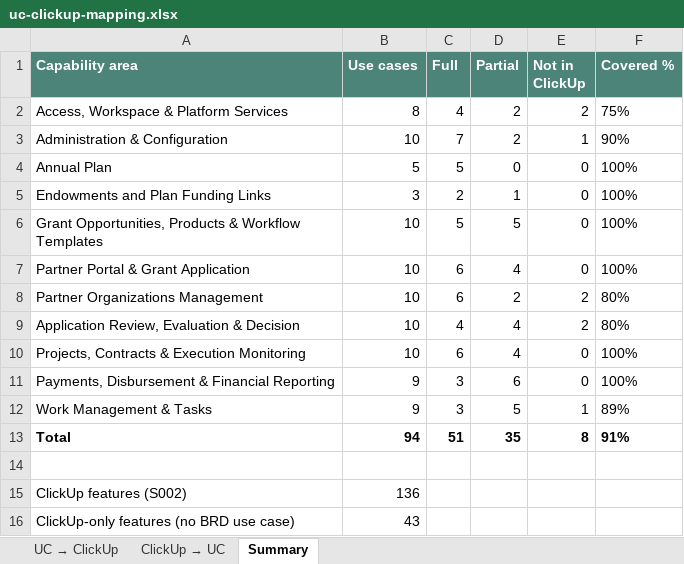
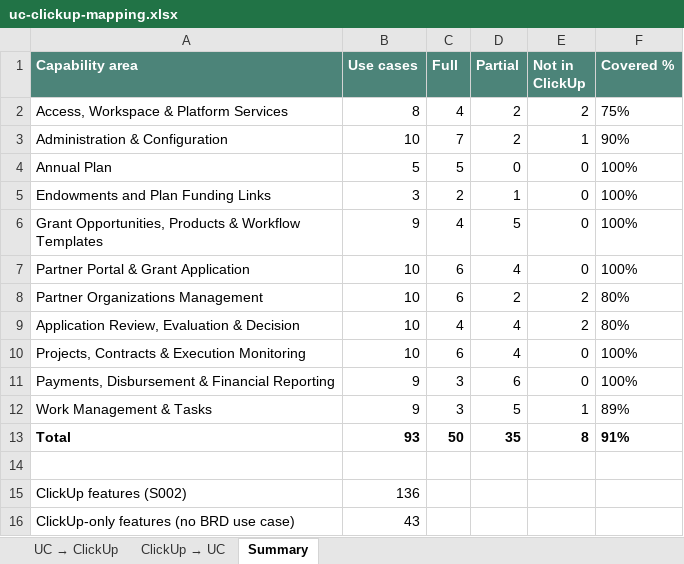
Before and after one commit to WBLcompany/FundManagementDemo, an Excel workbook: docs/business-analysis/mapping/uc-clickup-mapping.xlsx, sheet Summary, drawn as a sheet; values as stored, in another font and other column widths than the file's, no borders; the diff names each change by its address in the sheet, - before the commit and + after, or states it on an @@ line.

```diff
--- a/docs/business-analysis/mapping/uc-clickup-mapping.xlsx (sheet Summary)
+++ b/docs/business-analysis/mapping/uc-clickup-mapping.xlsx (sheet Summary)
-B6 (Use cases): 10
+B6 (Use cases): 9
-C6 (Full): 5
+C6 (Full): 4
-B13 (Use cases): 94
+B13 (Use cases): 93
-C13 (Full): 51
+C13 (Full): 50
```
Also changed, not shown: sheet UC → ClickUp, sheet ClickUp → UC, docs/business-analysis/uc-status.xlsx, 6 other files.
